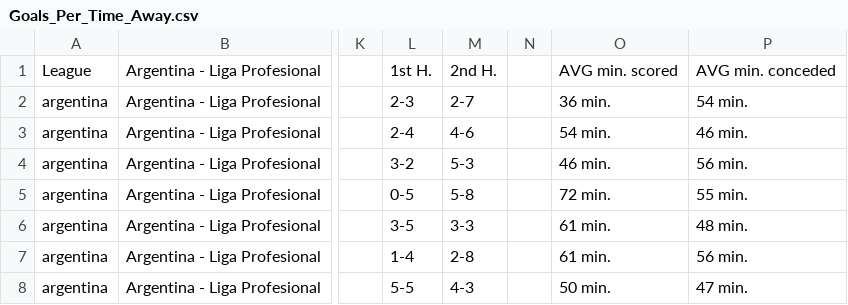
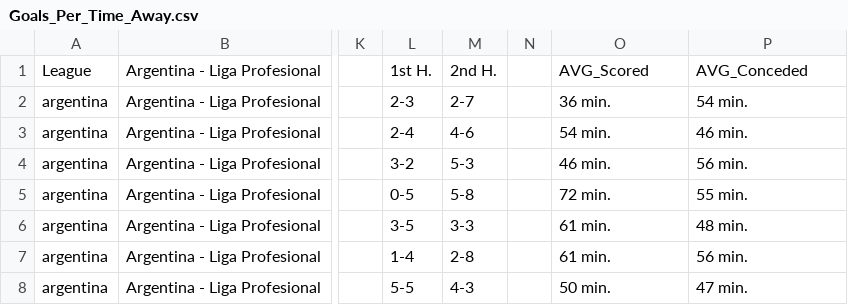
Before and after one commit to scooby75/jogosdodia, a CSV file: Goals_Per_Time_Away.csv, drawn as a sheet; only a part is shown, gaps mark what is left out; the diff names each change by its address in the sheet, - before the commit and + after, or states it on an @@ line.

Commit message:
Update Goals_Per_Time_Away.csv

```diff
--- a/Goals_Per_Time_Away.csv
+++ b/Goals_Per_Time_Away.csv
-O1: AVG min. scored
+O1: AVG_Scored
-P1: AVG min. conceded
+P1: AVG_Conceded
```
